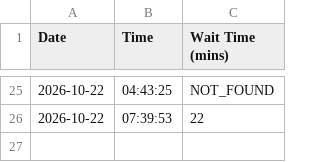
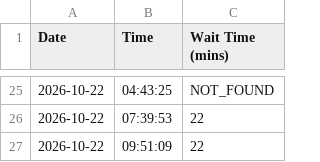
Before and after one commit to dbghelp/dbghelp.github.io, a CSV file: time.csv, drawn as a sheet; only a part is shown, gaps mark what is left out.

```diff
--- a/time.csv
+++ b/time.csv
@@ -26 +26,2 @@ Date,Time,Wait Time (mins)
 2026-10-22,07:39:53,22
+2026-10-22,09:51:09,22
```
